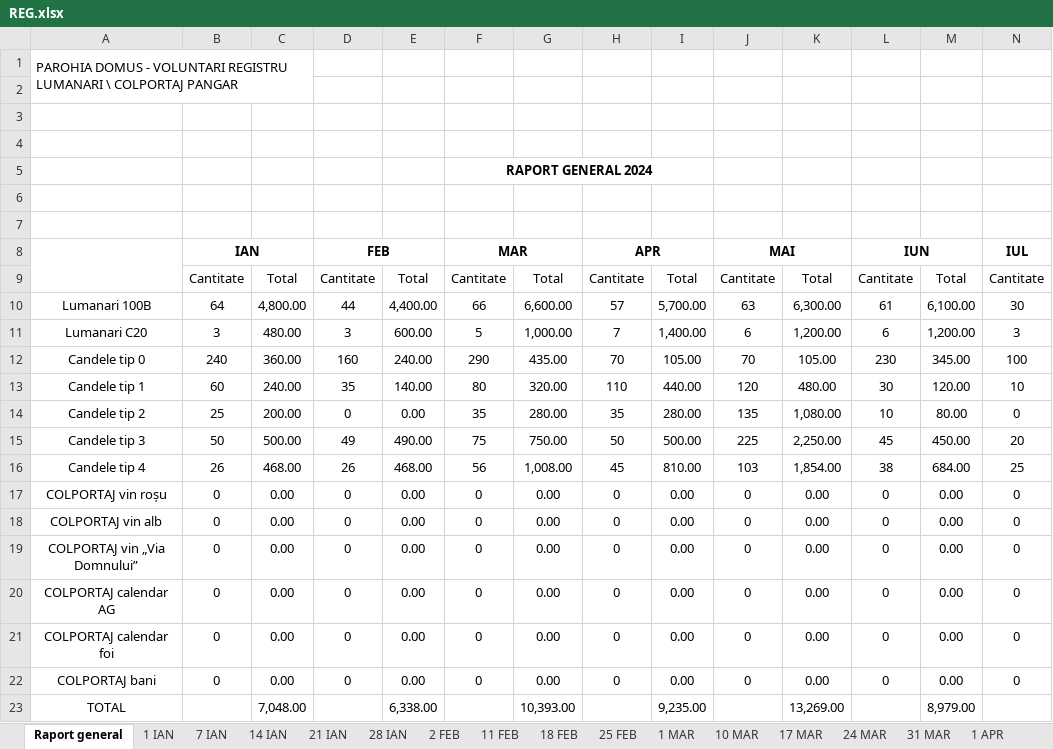
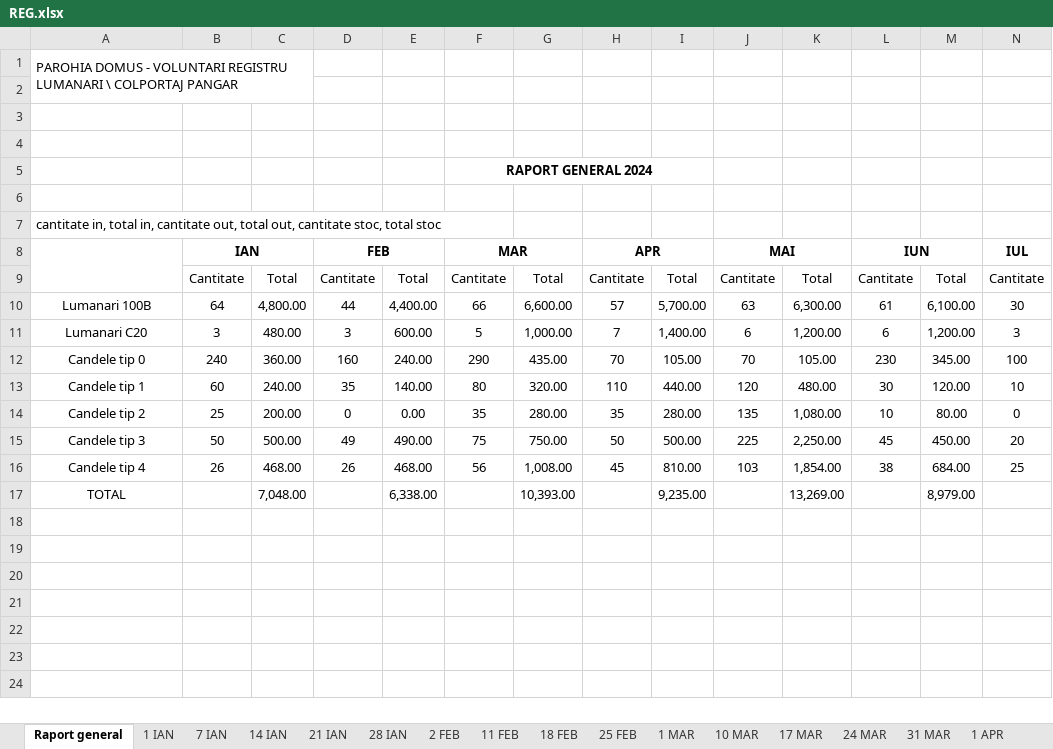
Before and after one commit to Eleuthar/pyKB, an Excel workbook: excel/REG.xlsx, sheet Raport general, drawn as a sheet; only a part is shown; values as stored, in another font and other column widths than the file's, no borders; rows hold the shown columns only; the diff names each change by its address in the sheet, - before the commit and + after, or states it on an @@ line.

```diff
--- a/excel/REG.xlsx (sheet Raport general)
+++ b/excel/REG.xlsx (sheet Raport general)
-A7: (empty)
+A7: cantitate in, total in, cantitate out, total out, cantitate stoc, total stoc
-row 17: COLPORTAJ vin roșu | 0 | 0.00 | 0 | 0.00 | 0 | 0.00 | 0 | 0.00 | 0 | 0.00 | 0 | 0.00 | 0
-row 18: COLPORTAJ vin alb | 0 | 0.00 | 0 | 0.00 | 0 | 0.00 | 0 | 0.00 | 0 | 0.00 | 0 | 0.00 | 0
-row 19: COLPORTAJ vin „Via Domnului” | 0 | 0.00 | 0 | 0.00 | 0 | 0.00 | 0 | 0.00 | 0 | 0.00 | 0 | 0.00 | 0
-row 20: COLPORTAJ calendar AG | 0 | 0.00 | 0 | 0.00 | 0 | 0.00 | 0 | 0.00 | 0 | 0.00 | 0 | 0.00 | 0
-row 21: COLPORTAJ calendar foi | 0 | 0.00 | 0 | 0.00 | 0 | 0.00 | 0 | 0.00 | 0 | 0.00 | 0 | 0.00 | 0
-row 22: COLPORTAJ bani | 0 | 0.00 | 0 | 0.00 | 0 | 0.00 | 0 | 0.00 | 0 | 0.00 | 0 | 0.00 | 0
```
Also changed, not shown: sheet 1 IAN, sheet 12 MAI, sheet 22 AUG, sheet 29 AUG, sheet 15 AUG, sheet 21 IAN, 42 more sheets, 1 other file.
